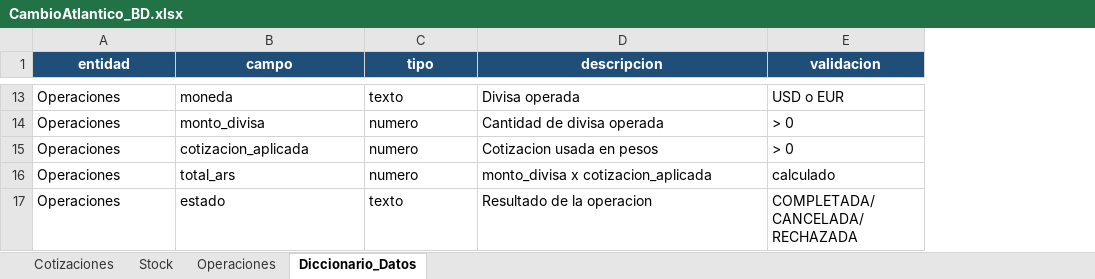
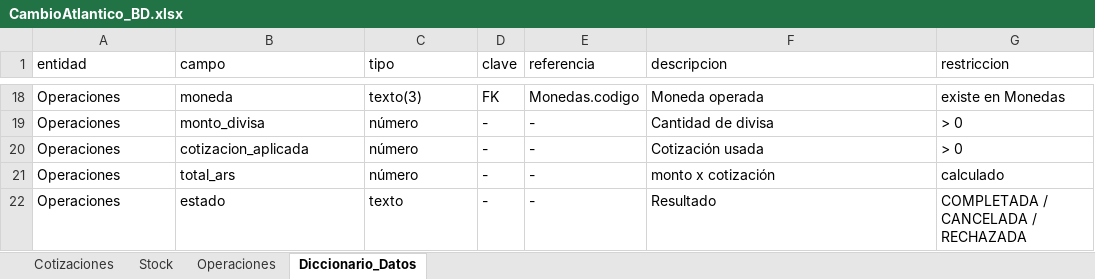
Before and after one commit to JuanJGimenez/TPI_OEM, an Excel workbook: CambioAtlantico_BD.xlsx, sheet Diccionario_Datos, drawn as a sheet; only a part is shown, gaps mark what is left out; values as stored, in another font and other column widths than the file's, no borders; addresses are those after the commit; the diff covers the shown part only; the diff names each change by its address in the sheet, - before the commit and + after, or states it on an @@ line.

Commit message:
Agregamos archivo diccionario de datos

```diff
--- a/CambioAtlantico_BD.xlsx (sheet Diccionario_Datos)
+++ b/CambioAtlantico_BD.xlsx (sheet Diccionario_Datos)
+column D (clave), rows 18-22: FK | - | - | - | -
+column E (referencia), rows 18-22: Monedas.codigo | - | - | - | -
@@ A1:C1 fill: #1F4E79 → none, bold: on → off, text colour: #FFFFFF → black, alignment: center → left @@
@@ F1:G1 fill: #1F4E79 → none, bold: on → off, text colour: #FFFFFF → black, alignment: center → left @@
-G1: validacion
+G1: restriccion
-C18 (tipo): texto
+C18 (tipo): texto(3)
-F18 (descripcion): Divisa operada
+F18 (descripcion): Moneda operada
-G18 (restriccion): USD o EUR
+G18 (restriccion): existe en Monedas
-C19:C21 (tipo): numero
+C19:C21 (tipo): número
-F19 (descripcion): Cantidad de divisa operada
+F19 (descripcion): Cantidad de divisa
-F20 (descripcion): Cotizacion usada en pesos
+F20 (descripcion): Cotización usada
-F21 (descripcion): monto_divisa x cotizacion_aplicada
+F21 (descripcion): monto x cotización
-F22 (descripcion): Resultado de la operacion
+F22 (descripcion): Resultado
-G22 (restriccion): COMPLETADA/CANCELADA/RECHAZADA
+G22 (restriccion): COMPLETADA / CANCELADA / RECHAZADA
```
Also changed, not shown: 6 added rows, 1 removed row and 23 edited cells elsewhere in this sheet, sheet Operaciones, sheet Cotizaciones, sheet Stock, 2 other files.
